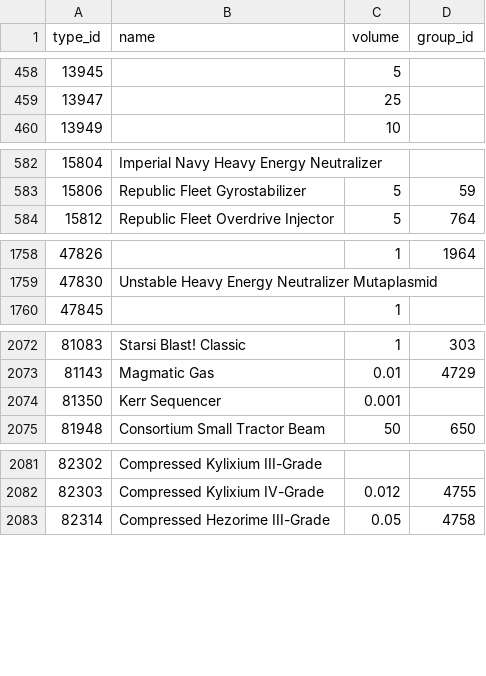
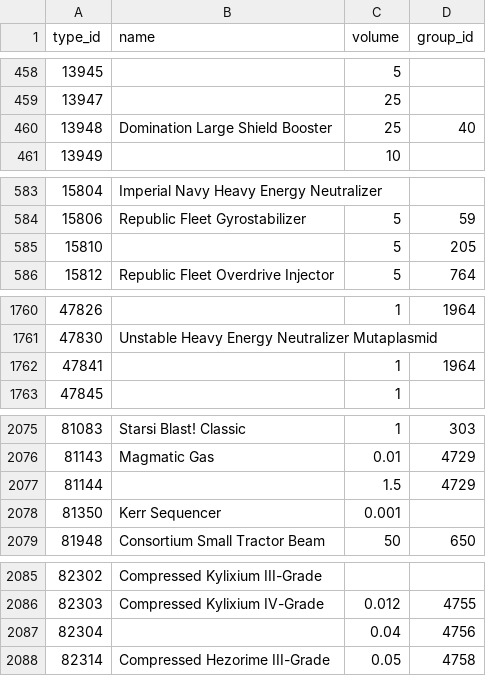
Before and after one commit to erikbahl-afk/eve-online-isk-machine, a CSV file: data/types.csv, drawn as a sheet; only a part is shown, gaps mark what is left out; the diff covers the shown part only; the diff names each change by its address in the sheet, - before the commit and + after, or states it on an @@ line.

```diff
--- a/data/types.csv
+++ b/data/types.csv
+row 460: 13948 | Domination Large Shield Booster | 25 | 40
+row 585: 15810 |  | 5 | 205
+row 1762: 47841 |  | 1 | 1964
+row 2077: 81144 |  | 1.5 | 4729
+row 2087: 82304 |  | 0.04 | 4756
```
Also changed, not shown: 6 edited cells elsewhere in this file, state/metrics.csv, state/variants/exports/metrics.csv, 27 other files.
